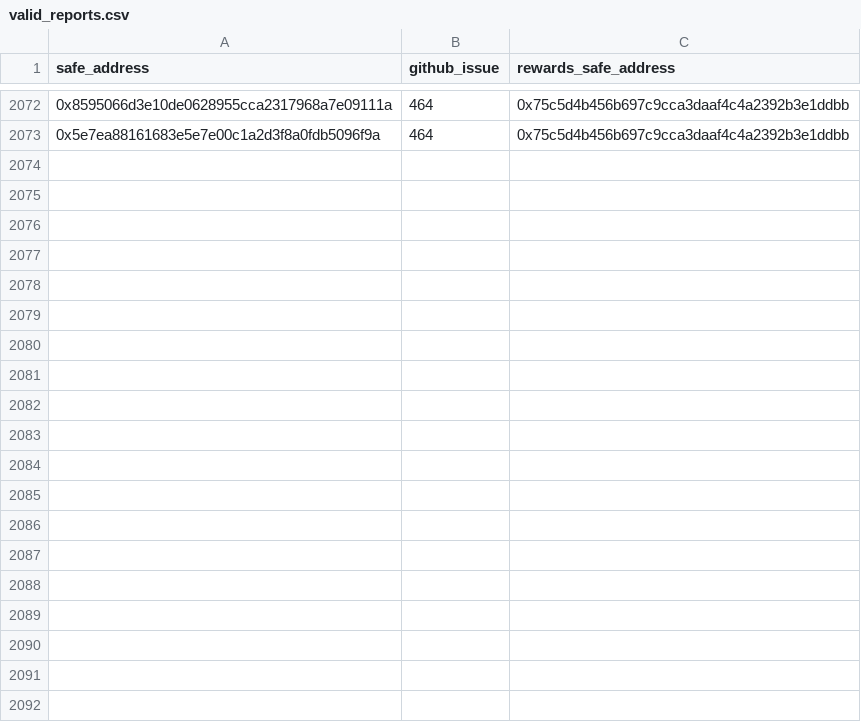
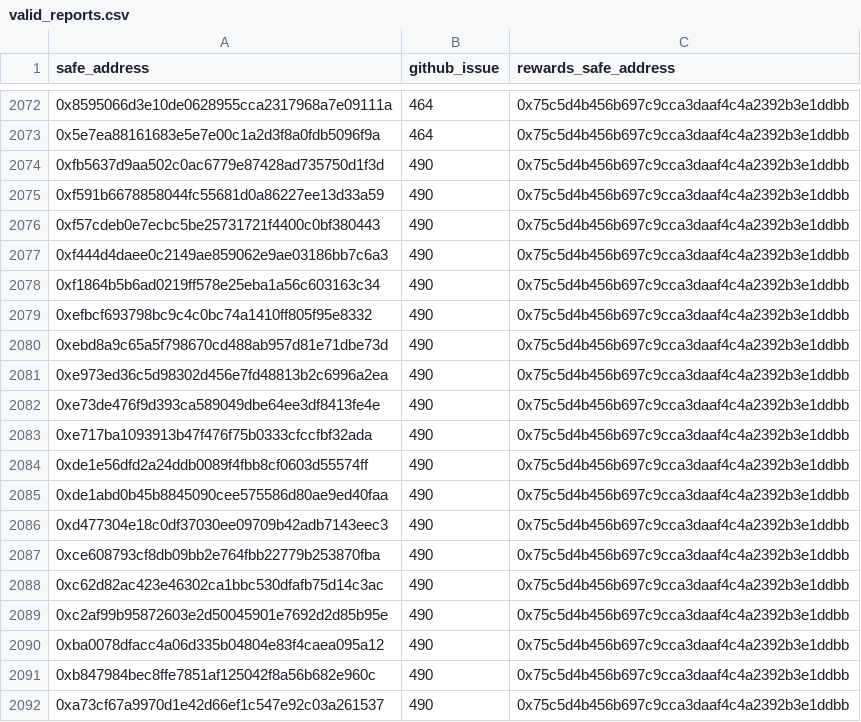
Before and after one commit to safe-global/safe-user-allocation-reports, a CSV file: review/valid_reports.csv, drawn as a sheet; only a part is shown, gaps mark what is left out; the diff covers the shown part only.

```diff
--- a/review/valid_reports.csv
+++ b/review/valid_reports.csv
@@ -2073 +2073,20 @@ safe_address,github_issue,rewards_safe_address
 0x5e7ea88161683e5e7e00c1a2d3f8a0fdb5096f9a,464,0x75c5d4b456b697c9cca3daaf4c4a2392b3e1ddbb
+0xfb5637d9aa502c0ac6779e87428ad735750d1f3d,490,0x75c5d4b456b697c9cca3daaf4c4a2392b3e1ddbb
+0xf591b6678858044fc55681d0a86227ee13d33a59,490,0x75c5d4b456b697c9cca3daaf4c4a2392b3e1ddbb
+0xf57cdeb0e7ecbc5be25731721f4400c0bf380443,490,0x75c5d4b456b697c9cca3daaf4c4a2392b3e1ddbb
+0xf444d4daee0c2149ae859062e9ae03186bb7c6a3,490,0x75c5d4b456b697c9cca3daaf4c4a2392b3e1ddbb
+0xf1864b5b6ad0219ff578e25eba1a56c603163c34,490,0x75c5d4b456b697c9cca3daaf4c4a2392b3e1ddbb
+0xefbcf693798bc9c4c0bc74a1410ff805f95e8332,490,0x75c5d4b456b697c9cca3daaf4c4a2392b3e1ddbb
+0xebd8a9c65a5f798670cd488ab957d81e71dbe73d,490,0x75c5d4b456b697c9cca3daaf4c4a2392b3e1ddbb
+0xe973ed36c5d98302d456e7fd48813b2c6996a2ea,490,0x75c5d4b456b697c9cca3daaf4c4a2392b3e1ddbb
+0xe73de476f9d393ca589049dbe64ee3df8413fe4e,490,0x75c5d4b456b697c9cca3daaf4c4a2392b3e1ddbb
+0xe717ba1093913b47f476f75b0333cfccfbf32ada,490,0x75c5d4b456b697c9cca3daaf4c4a2392b3e1ddbb
+0xde1e56dfd2a24ddb0089f4fbb8cf0603d55574ff,490,0x75c5d4b456b697c9cca3daaf4c4a2392b3e1ddbb
+0xde1abd0b45b8845090cee575586d80ae9ed40faa,490,0x75c5d4b456b697c9cca3daaf4c4a2392b3e1ddbb
+0xd477304e18c0df37030ee09709b42adb7143eec3,490,0x75c5d4b456b697c9cca3daaf4c4a2392b3e1ddbb
+0xce608793cf8db09bb2e764fbb22779b253870fba,490,0x75c5d4b456b697c9cca3daaf4c4a2392b3e1ddbb
+0xc62d82ac423e46302ca1bbc530dfafb75d14c3ac,490,0x75c5d4b456b697c9cca3daaf4c4a2392b3e1ddbb
+0xc2af99b95872603e2d50045901e7692d2d85b95e,490,0x75c5d4b456b697c9cca3daaf4c4a2392b3e1ddbb
+0xba0078dfacc4a06d335b04804e83f4caea095a12,490,0x75c5d4b456b697c9cca3daaf4c4a2392b3e1ddbb
+0xb847984bec8ffe7851af125042f8a56b682e960c,490,0x75c5d4b456b697c9cca3daaf4c4a2392b3e1ddbb
+0xa73cf67a9970d1e42d66ef1c547e92c03a261537,490,0x75c5d4b456b697c9cca3daaf4c4a2392b3e1ddbb
```
Also changed, not shown: 30 added rows elsewhere in this file, 1 other file.
